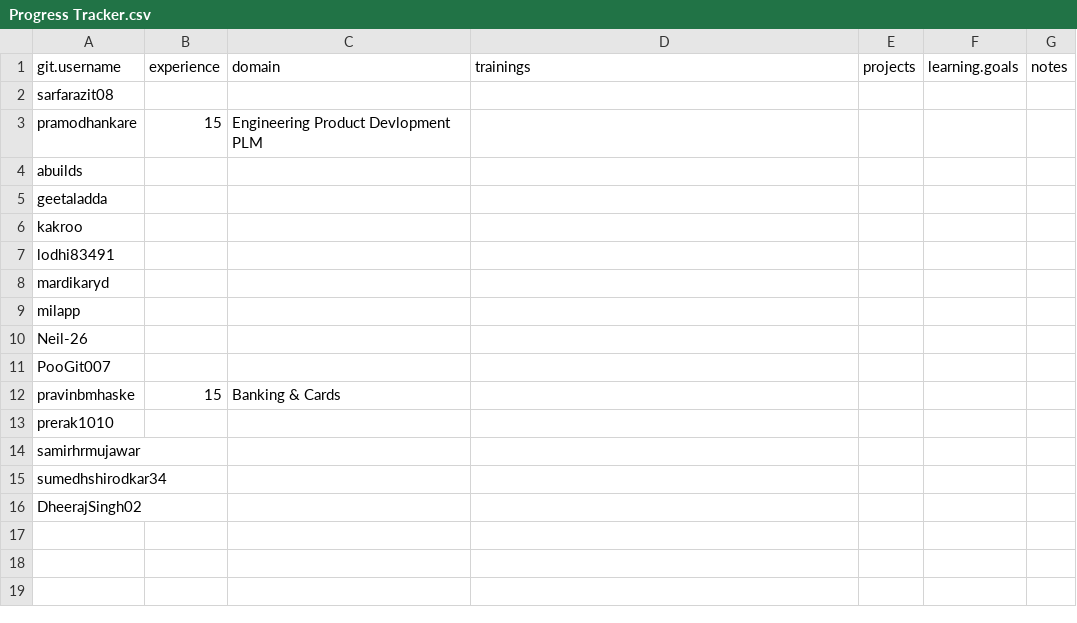
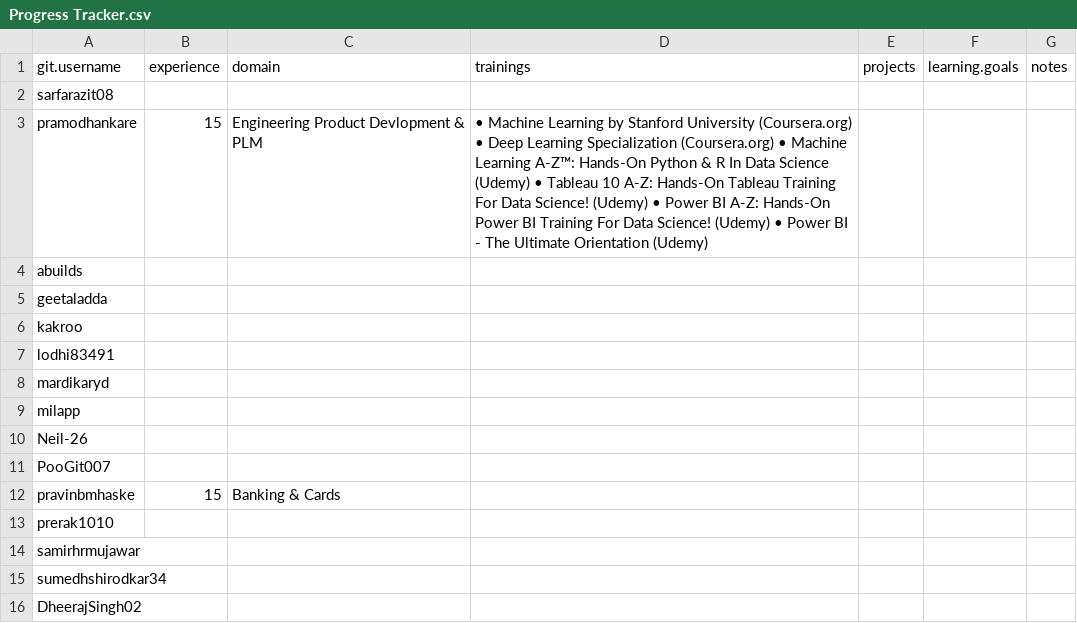
Before and after one commit to Ashwani07/ML, a CSV file: Progress Tracker.csv, drawn as a sheet.

Commit message:
Update Progress Tracker.csv

```diff
--- a/Progress Tracker.csv
+++ b/Progress Tracker.csv
@@ -2,3 +2,3 @@ git.username,experience,domain,trainings,projects,learning.goals,notes
 sarfarazit08,,,,,,
-pramodhankare,15,Engineering Product Devlopment PLM,,,,
+pramodhankare,15,Engineering Product Devlopment & PLM,•	Machine Learning by Stanford University (Coursera.org) •	Deep Learning Specialization (Coursera.org) •	Machine Learning A-Z™: Hands-On Python & R In Data Science (Udemy) •	Tableau 10 A-Z: Hands-On Tableau Training For Data Science! (Udemy) •	Power BI A-Z: Hands-On Power BI Training For Data Science! (Udemy) •	Power BI - The Ultimate Orientation (Udemy)  ,,,
 abuilds,,,,,,
```
